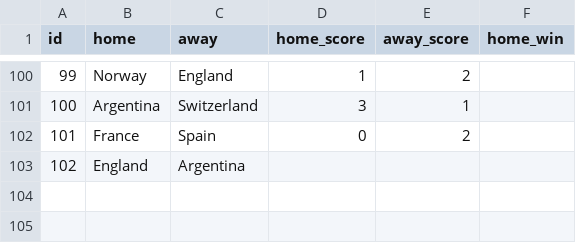
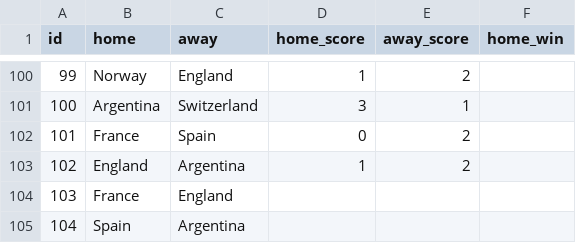
Before and after one commit to dhruv-tailor/worldcup-predictions, a CSV file: src/data/games.csv, drawn as a sheet; only a part is shown, gaps mark what is left out.

Commit message:
Update games.csv

```diff
--- a/src/data/games.csv
+++ b/src/data/games.csv
@@ -102,2 +102,4 @@ id;home;away;home_score;away_score;home_win
 101;France;Spain;0;2
-102;England;Argentina;;
+102;England;Argentina;1;2
+103;France;England;;
+104;Spain;Argentina;;
```
